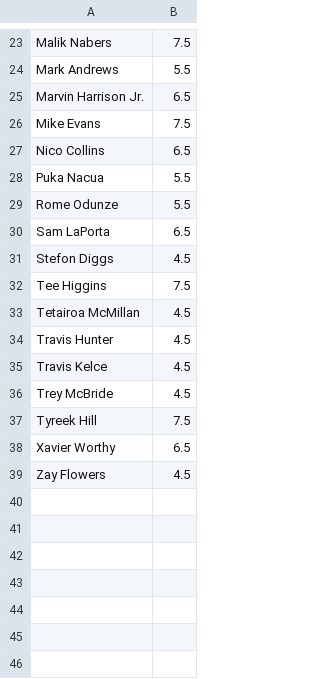
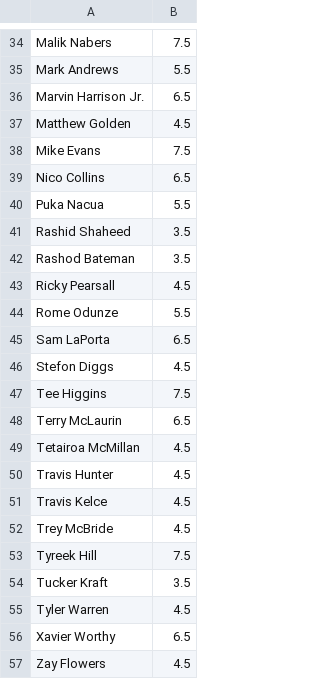
Before and after one commit to joeyad1/joey-home, a CSV file: vegas_fantasy/RegularSeasonReceivingTDs.csv, drawn as a sheet; only a part is shown, gaps mark what is left out; the diff covers the shown part only; the diff names each change by its address in the sheet, - before the commit and + after, or states it on an @@ line.

```diff
--- a/vegas_fantasy/RegularSeasonReceivingTDs.csv
+++ b/vegas_fantasy/RegularSeasonReceivingTDs.csv
+row 37: Matthew Golden | 4.5
+row 41: Rashid Shaheed | 3.5
+row 42: Rashod Bateman | 3.5
+row 43: Ricky Pearsall | 4.5
+row 48: Terry McLaurin | 6.5
+row 54: Tucker Kraft | 3.5
+row 55: Tyler Warren | 4.5
```
Also changed, not shown: 11 added rows elsewhere in this file, vegas_fantasy/RegularSeasonReceivingYards.csv, vegas_fantasy/RegularSeasonRushingTDs.csv, 28 other files.
